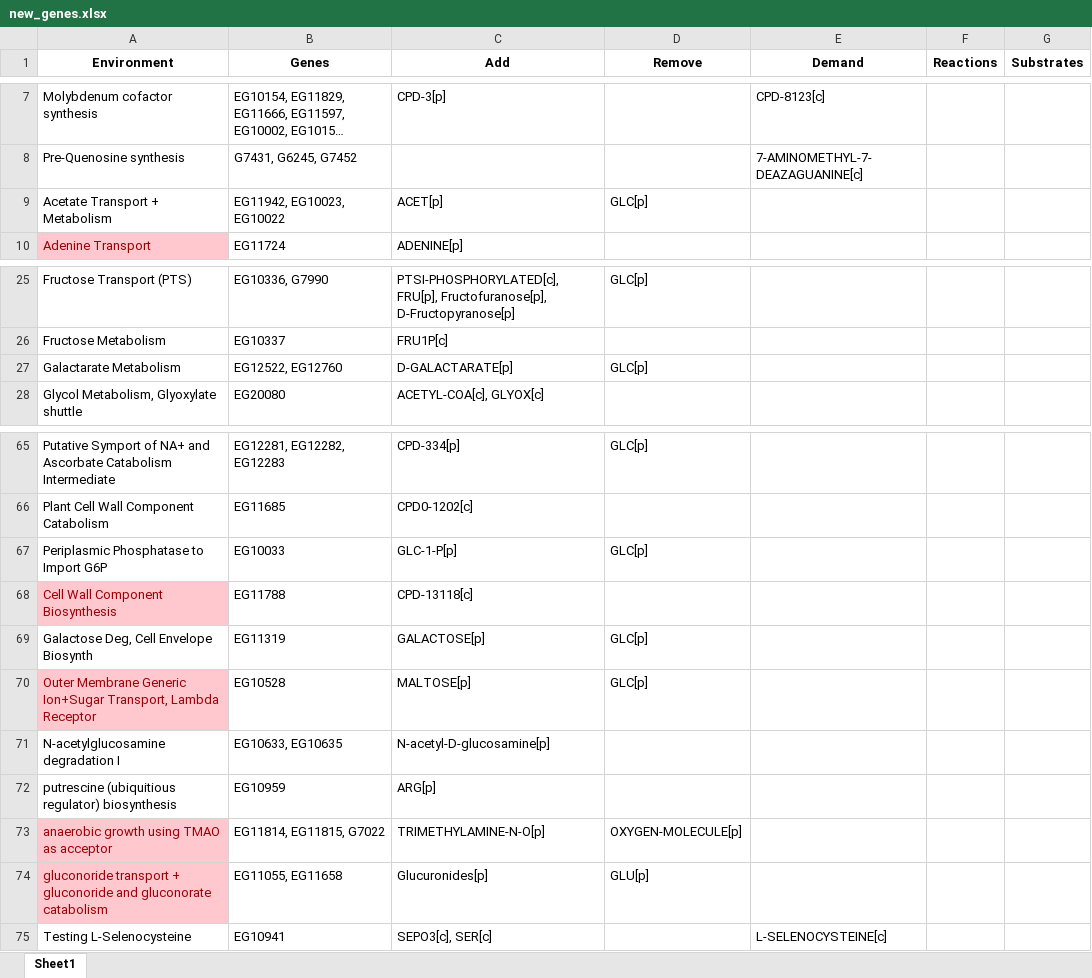
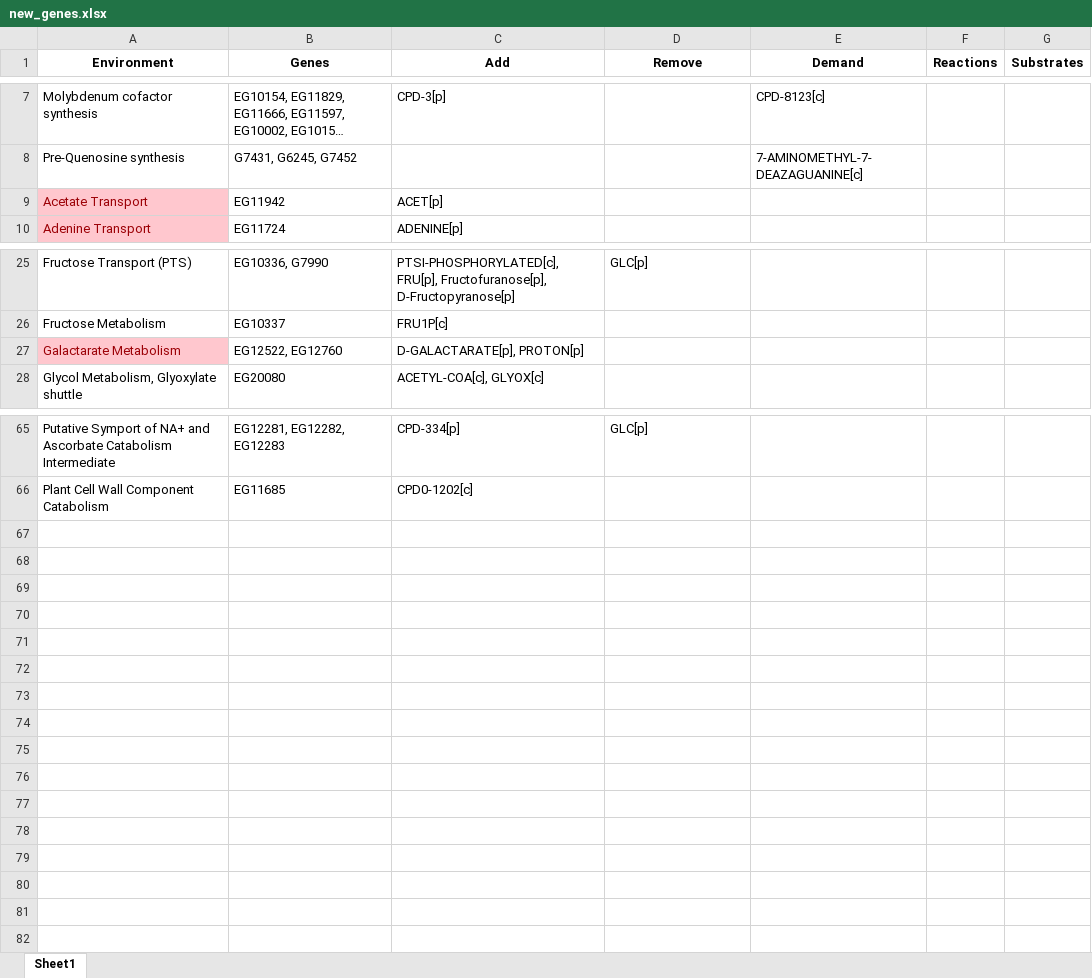
Before and after one commit to CovertLab/vEcoli, an Excel workbook: notebooks/new_environments/new_genes.xlsx, sheet Sheet1, drawn as a sheet; only a part is shown, gaps mark what is left out; long unchanged cells end in …; values as stored, in another font and other column widths than the file's, no borders; removed rows and columns are numbered as before the commit, all else as after; the diff names each change by its address in the sheet, - before the commit and + after, or states it on an @@ line.

Commit message:
Add Excel with first-pass of new metabolism genes

```diff
--- a/notebooks/new_environments/new_genes.xlsx (sheet Sheet1)
+++ b/notebooks/new_environments/new_genes.xlsx (sheet Sheet1)
-row 9: Acetate Transport + Metabolism | EG11942, EG10023, EG10022 | ACET[p] | GLC[p]
+row 9: Acetate Transport | EG11942 | ACET[p]
@@ A27 fill: none → #FFC7CE, text colour: black → #9C0006 @@
-C27 (Add): D-GALACTARATE[p]
+C27 (Add): D-GALACTARATE[p], PROTON[p]
-D27 (Remove): GLC[p]
+D27 (Remove): (empty)
-row 67: Periplasmic Phosphatase to Import G6P | EG10033 | GLC-1-P[p] | GLC[p]
-row 68: Cell Wall Component Biosynthesis | EG11788 | CPD-13118[c]
-row 69: Galactose Deg, Cell Envelope Biosynth | EG11319 | GALACTOSE[p] | GLC[p]
-row 70: Outer Membrane Generic Ion+Sugar Transport, Lambda Receptor | EG10528 | MALTOSE[p] | GLC[p]
-row 71: N-acetylglucosamine degradation I | EG10633, EG10635 | N-acetyl-D-glucosamine[p]
-row 72: putrescine (ubiquitious regulator) biosynthesis | EG10959 | ARG[p]
-row 73: anaerobic growth using TMAO as acceptor | EG11814, EG11815, G7022 | TRIMETHYLAMINE-N-O[p] | OXYGEN-MOLECULE[p]
-row 74: gluconoride transport + gluconoride and gluconorate catabolism | EG11055, EG11658 | Glucuronides[p] | GLU[p]
-row 75: Testing L-Selenocysteine | EG10941 | SEPO3[c], SER[c] |  | L-SELENOCYSTEINE[c]
```
